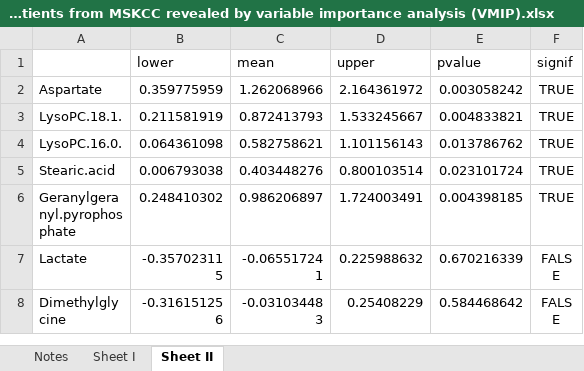
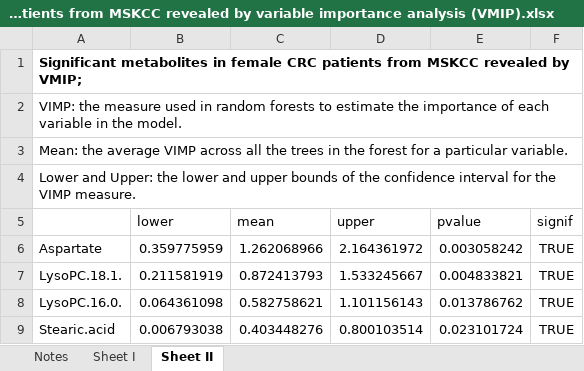
Before and after one commit to yanhongxuejiao/Ferroptosis_CRC, an Excel workbook: Supplementary tables/Table S4 Significant metabolites in male and female CRC patients from MSKCC revealed by variable importance analysis (VMIP).xlsx, sheet Sheet II, drawn as a sheet; only a part is shown; the shorter side is filled out with more unchanged rows; values as stored, in another font and other column widths than the file's, no borders; the diff names each change by its address in the sheet, - before the commit and + after, or states it on an @@ line.

```diff
--- a/Supplementary tables/Table S4 Significant metabolites in male and female CRC patients from MSKCC revealed by variable importance analysis (VMIP).xlsx (sheet Sheet II)
+++ b/Supplementary tables/Table S4 Significant metabolites in male and female CRC patients from MSKCC revealed by variable importance analysis (VMIP).xlsx (sheet Sheet II)
+row 1: Significant metabolites in female CRC patients from MSKCC revealed by VMIP;
+row 2: VIMP: the measure used in random forests to estimate the importance of each variable in the model.
+row 3: Mean: the average VIMP across all the trees in the forest for a particular variable.
+row 4: Lower and Upper: the lower and upper bounds of the confidence interval for the VIMP measure.
```
Also changed, not shown: sheet Sheet I, Supplementary tables/Table S2 Overlapped genes in male and female CRC patients revealed by Gaussian mixed model and variable importance analysis (VMIP).xlsx, Supplementary tables/Table S3 Overlapped genes in male and female CRC patients from TCGA and GSE39582 revealed by variable importance analysis (VMIP)..xlsx, 8 other files.
